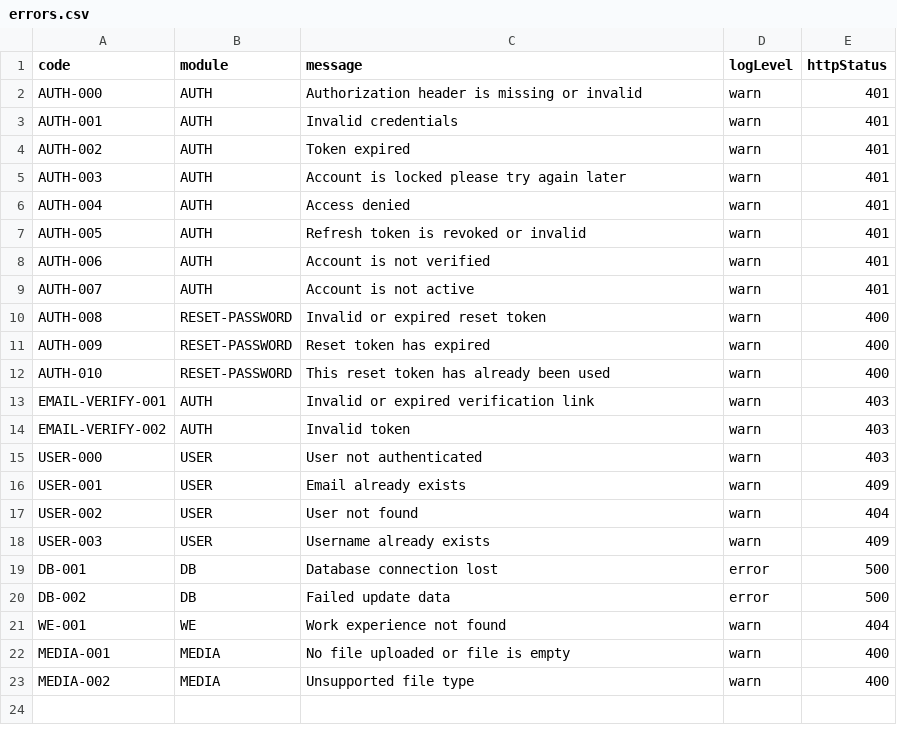
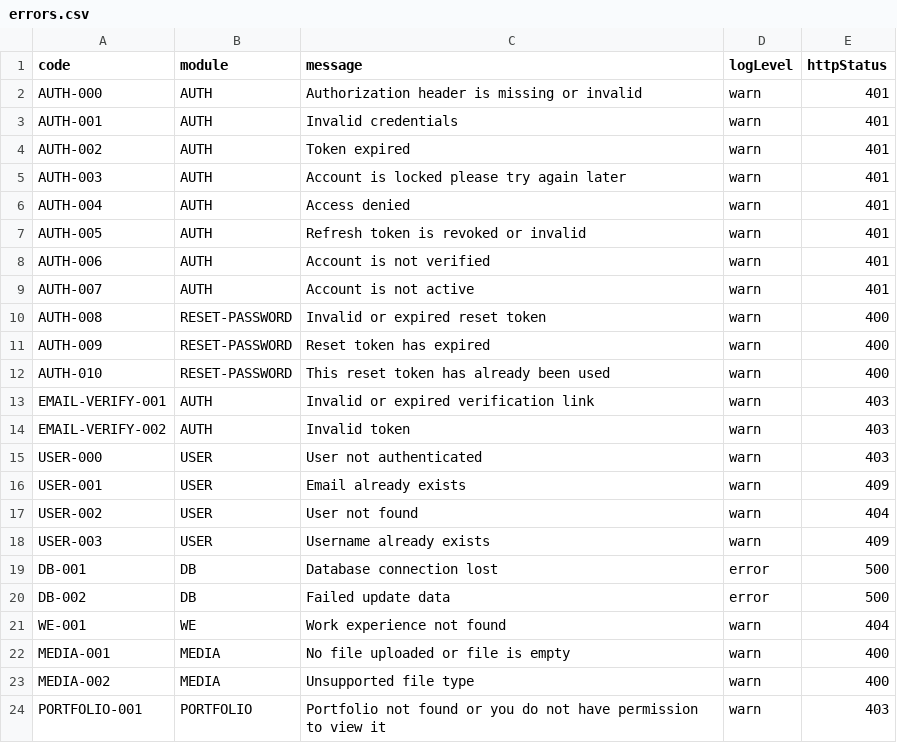
Before and after one commit to tarunawahyudi/portfolio-api, a CSV file: resources/dictionary/errors.csv, drawn as a sheet.

Commit message:
portfolio get and post

```diff
--- a/resources/dictionary/errors.csv
+++ b/resources/dictionary/errors.csv
@@ -23 +23,2 @@ MEDIA-001,MEDIA,No file uploaded or file is empty,warn,400
 MEDIA-002,MEDIA,Unsupported file type,warn,400
+PORTFOLIO-001,PORTFOLIO,Portfolio not found or you do not have permission to view it,warn,403
```
Also changed, not shown: 15 other files.
